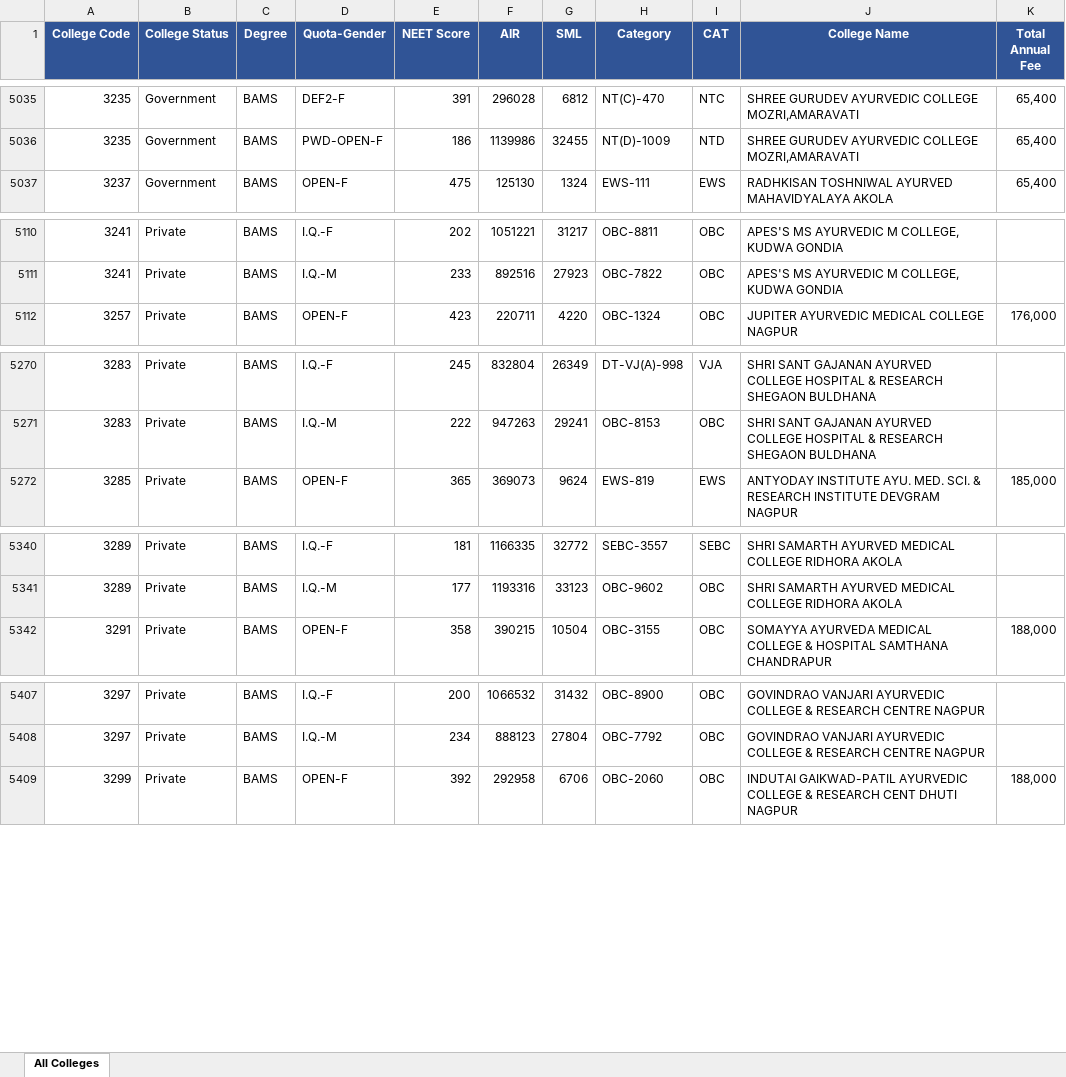
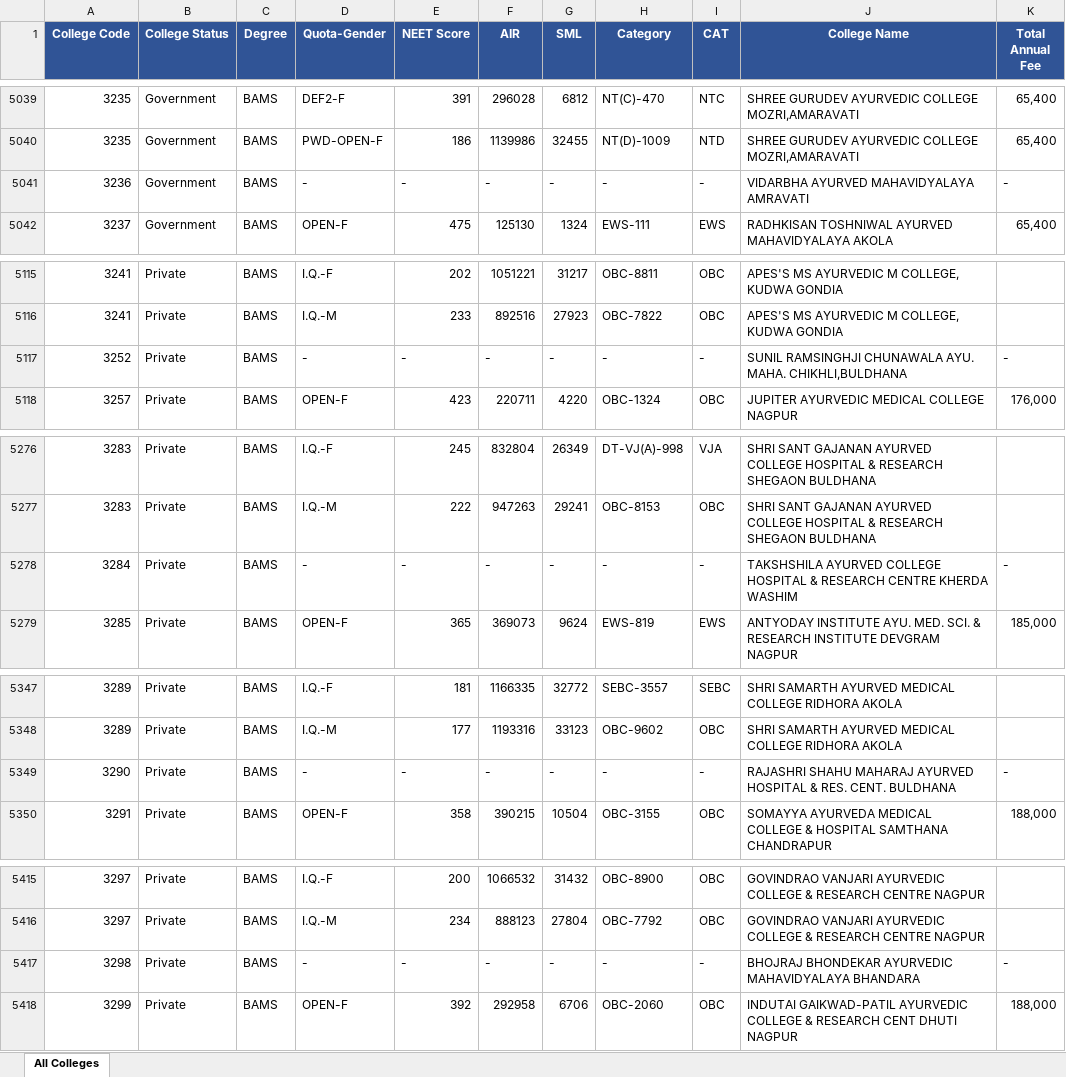
Before and after one commit to Radhesham87/Medical-Prediction, an Excel workbook: data/All_Medical_College_Last_Cutoff.xlsx, sheet All Colleges, drawn as a sheet; only a part is shown, gaps mark what is left out; values as stored, in another font and other column widths than the file's, no borders; the diff covers the shown part only; the diff names each change by its address in the sheet, - before the commit and + after, or states it on an @@ line.

```diff
--- a/data/All_Medical_College_Last_Cutoff.xlsx (sheet All Colleges)
+++ b/data/All_Medical_College_Last_Cutoff.xlsx (sheet All Colleges)
+row 5041: 3236 | Government | BAMS | - | - | - | - | - | - | VIDARBHA AYURVED MAHAVIDYALAYA AMRAVATI | -
+row 5117: 3252 | Private | BAMS | - | - | - | - | - | - | SUNIL RAMSINGHJI CHUNAWALA AYU. MAHA. CHIKHLI,BULDHANA | -
+row 5278: 3284 | Private | BAMS | - | - | - | - | - | - | TAKSHSHILA AYURVED COLLEGE HOSPITAL & RESEARCH CENTRE KHERDA WASHIM | -
+row 5349: 3290 | Private | BAMS | - | - | - | - | - | - | RAJASHRI SHAHU MAHARAJ AYURVED HOSPITAL & RES. CENT. BULDHANA | -
+row 5417: 3298 | Private | BAMS | - | - | - | - | - | - | BHOJRAJ BHONDEKAR AYURVEDIC MAHAVIDYALAYA BHANDARA | -
```
Also changed, not shown: 12 added rows elsewhere in this sheet.
